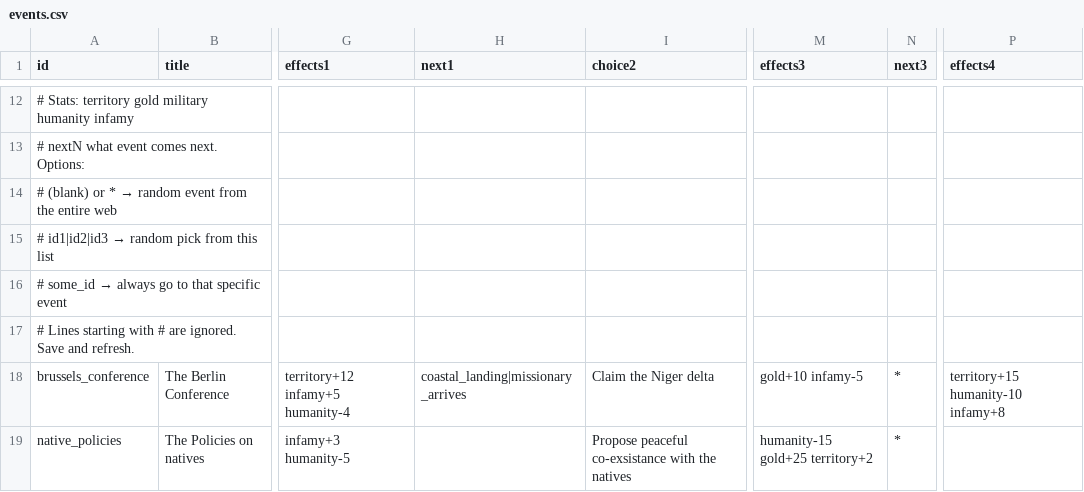
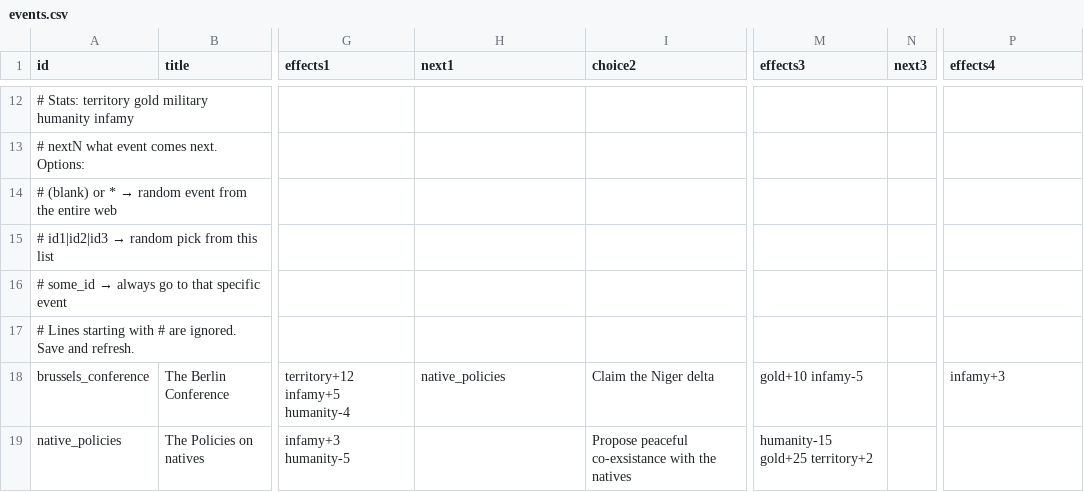
Before and after one commit to coder6262/heart-of-the-congo, a CSV file: public/events.csv, drawn as a sheet; only a part is shown, gaps mark what is left out; the diff covers the shown part only; the diff names each change by its address in the sheet, - before the commit and + after, or states it on an @@ line.

Commit message:
Add files via upload

```diff
--- a/public/events.csv
+++ b/public/events.csv
-H18 (next1): coastal_landing|missionary_arrives
+H18 (next1): native_policies
-N18:N19 (next3): *
+N18:N19 (next3): (empty)
-P18 (effects4): territory+15 humanity-10 infamy+8
+P18 (effects4): infamy+3
```
Also changed, not shown: 23 edited cells elsewhere in this file.
